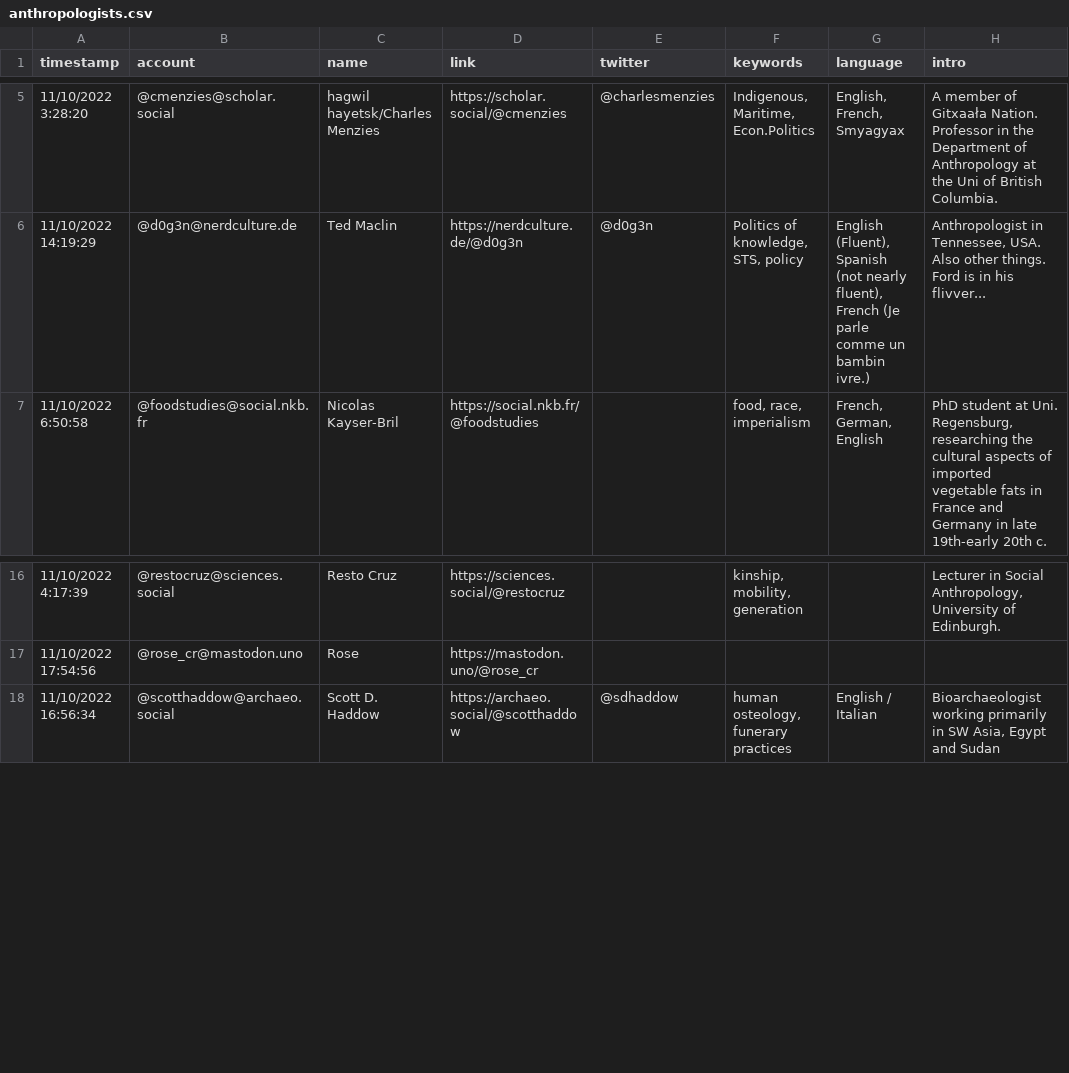
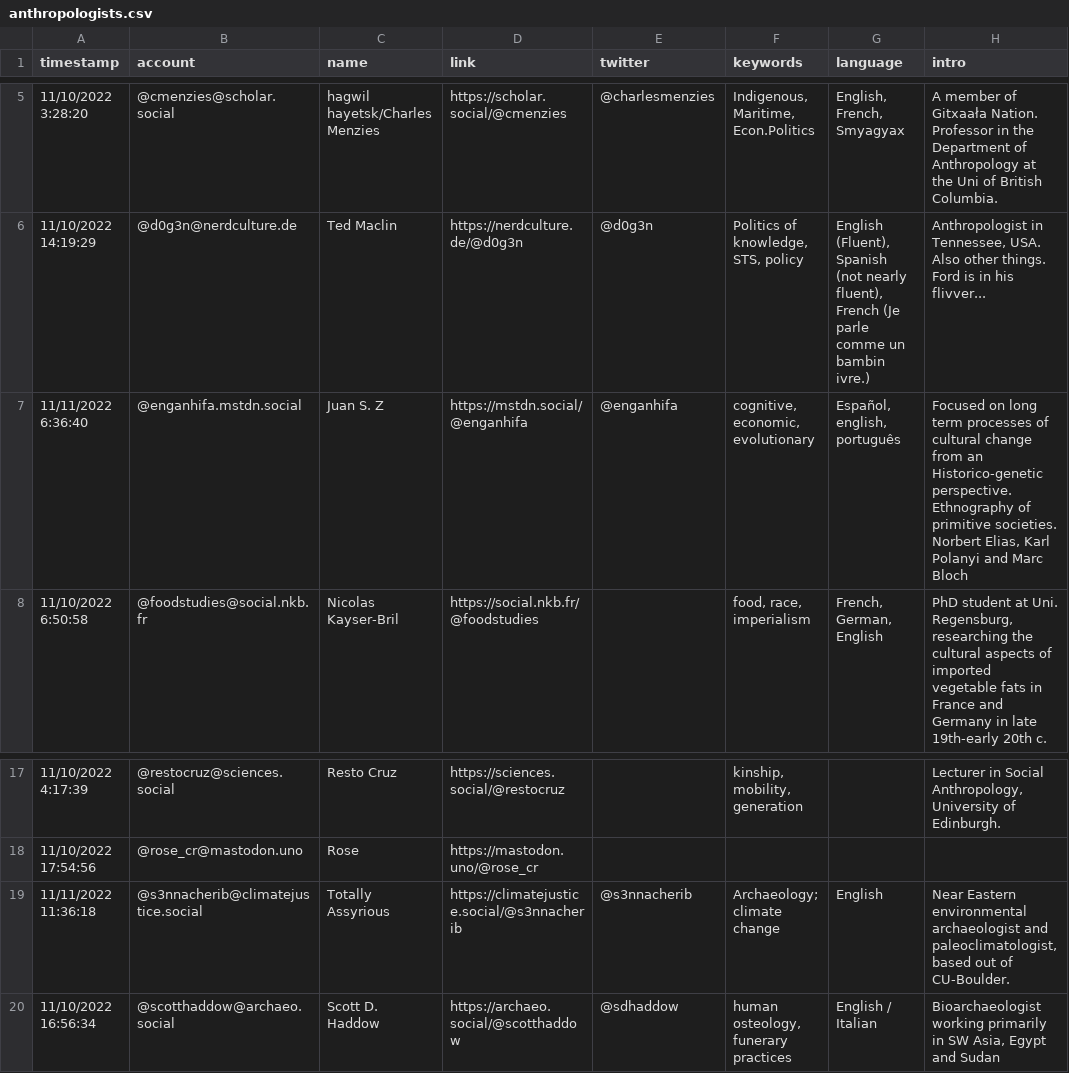
Before and after one commit to fivestone/fedi-anthropologists, a CSV file: resources/anthropologists.csv, drawn as a sheet; only a part is shown, gaps mark what is left out; the diff names each change by its address in the sheet, - before the commit and + after, or states it on an @@ line.

Commit message:
Update anthropologists.csv

```diff
--- a/resources/anthropologists.csv
+++ b/resources/anthropologists.csv
+row 7: 11/11/2022 6:36:40 | @enganhifa.mstdn.social | Juan S. Z | https://mstdn.social/@enganhifa | @enganhifa | cognitive, economic, evolutionary | Español, english, português | Focused on long term processes of cultural change from an Historico-genetic perspective. Ethnography of primitive societies. Norbert Elias, Karl Polanyi and Marc Bloch
+row 19: 11/11/2022 11:36:18 | @s3nnacherib@climatejustice.social | Totally Assyrious | https://climatejustice.social/@s3nnacherib | @s3nnacherib | Archaeology; climate change | English | Near Eastern environmental archaeologist and paleoclimatologist, based out of CU-Boulder.
```
